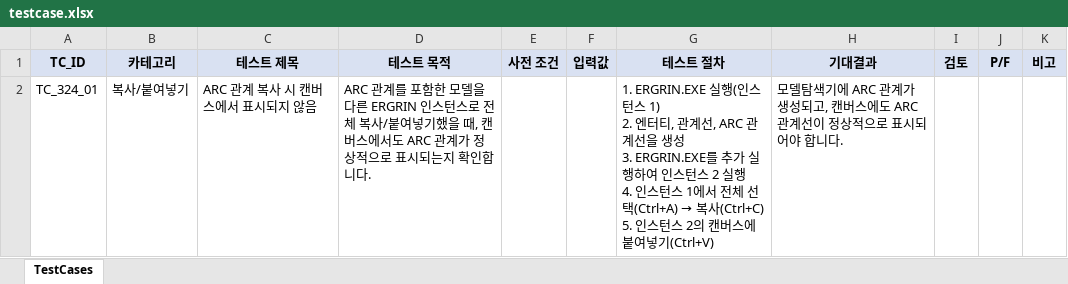
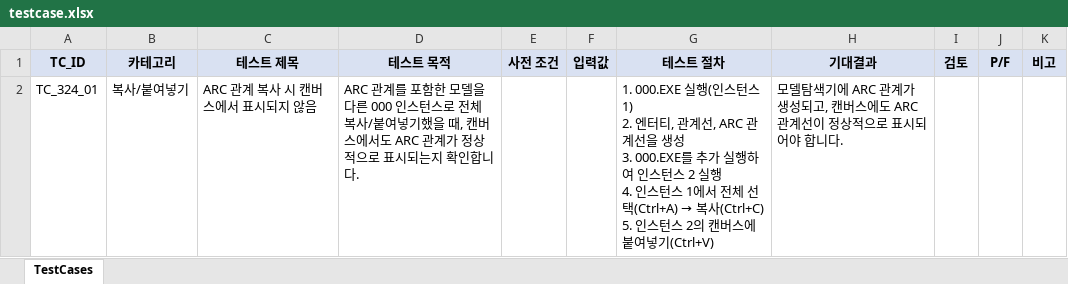
Before and after one commit to YuKorea/Bug2TC, an Excel workbook: testcase.xlsx, sheet TestCases, drawn as a sheet; values as stored, in another font and other column widths than the file's, no borders; ↵ is a line break in a cell; the diff names each change by its address in the sheet, - before the commit and + after, or states it on an @@ line.

Commit message:
add file

```diff
--- a/testcase.xlsx (sheet TestCases)
+++ b/testcase.xlsx (sheet TestCases)
-D2 (테스트 목적): …다른 ERGRIN 인스턴스…
+D2 (테스트 목적): …다른 000 인스턴스…
-G2 (테스트 절차): 1. ERGRIN.EXE 실행(인스턴스 1) ↵ 2. 엔터티, 관계선, ARC 관계선을 생성 ↵ 3. ERGRIN.EXE를 추가…
+G2 (테스트 절차): 1. 000.EXE 실행(인스턴스 1) ↵ 2. 엔터티, 관계선, ARC 관계선을 생성 ↵ 3. 000.EXE를 추가…
```
